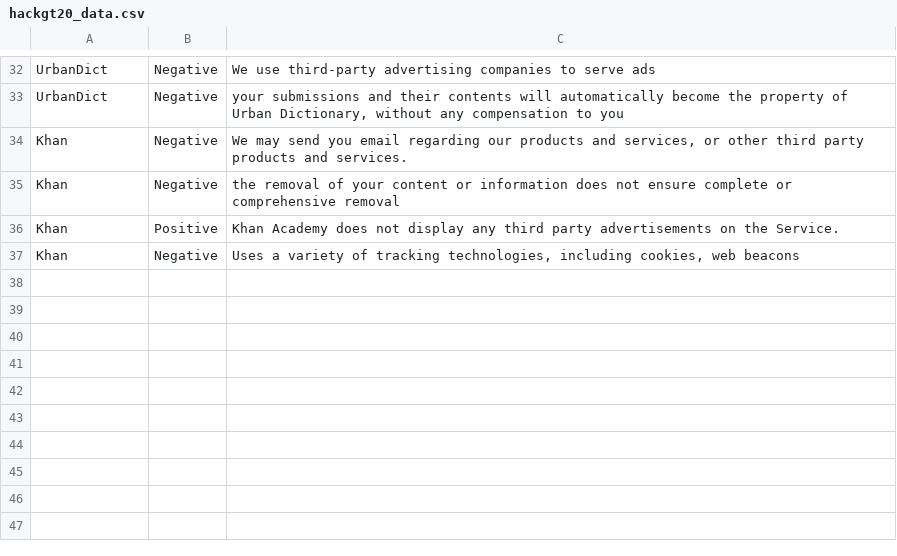
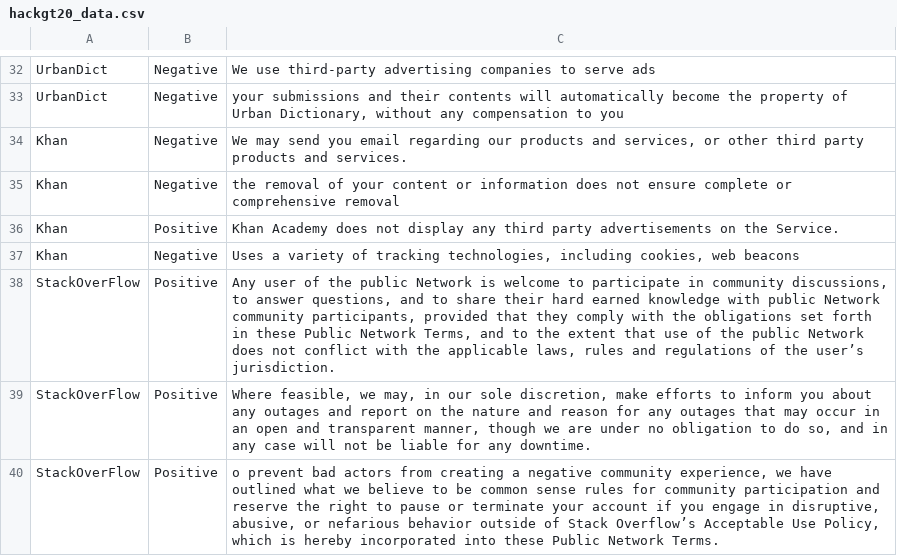
Before and after one commit to kimberlylie99/HackGT20, a CSV file: hackgt20_data.csv, drawn as a sheet; only a part is shown, gaps mark what is left out; the diff names each change by its address in the sheet, - before the commit and + after, or states it on an @@ line.

Commit message:
added more positive TAC

```diff
--- a/hackgt20_data.csv
+++ b/hackgt20_data.csv
+row 38: StackOverFlow | Positive | Any user of the public Network is welcome to participate in community discussions, to answer questions, and to share their hard earned knowledge with public Network community participants, provided that they comply with the obligations set forth in these Public Network Terms, and to the extent that use of the public Network does not conflict with the applicable laws, rules and regulations of the user’s jurisdiction.
+row 39: StackOverFlow | Positive | Where feasible, we may, in our sole discretion, make efforts to inform you about any outages and report on the nature and reason for any outages that may occur in an open and transparent manner, though we are under no obligation to do so, and in any case will not be liable for any downtime.
+row 40: StackOverFlow | Positive | o prevent bad actors from creating a negative community experience, we have outlined what we believe to be common sense rules for community participation and reserve the right to pause or terminate your account if you engage in disruptive, abusive, or nefarious behavior outside of Stack Overflow’s Acceptable Use Policy, which is hereby incorporated into these Public Network Terms.
```
Also changed, not shown: 1 other file.
